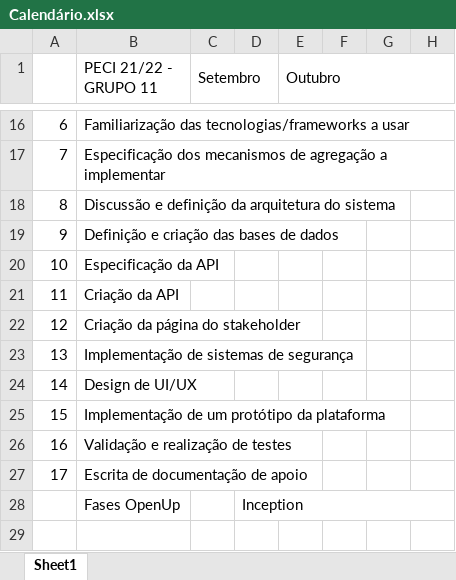
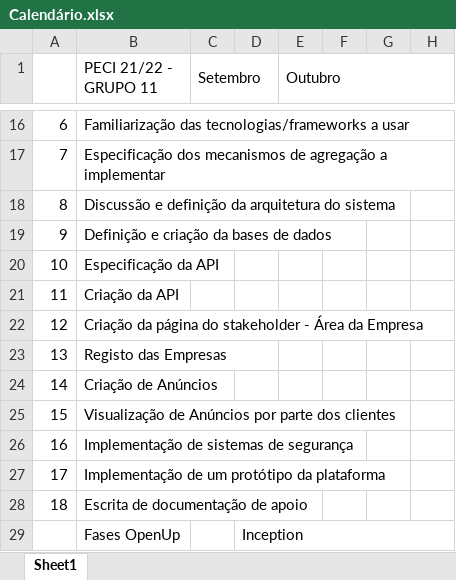
Before and after one commit to PECI-11/peci11.github.io, an Excel workbook: assets/Documents/Calendário.xlsx, sheet Sheet1, drawn as a sheet; only a part is shown, gaps mark what is left out; values as stored, in another font and other column widths than the file's, no cell formats; charts and pictures not drawn; removed rows and columns are numbered as before the commit, all else as after; rows hold the shown columns only; the diff names each change by its address in the sheet, - before the commit and + after, or states it on an @@ line.

```diff
--- a/assets/Documents/Calendário.xlsx (sheet Sheet1)
+++ b/assets/Documents/Calendário.xlsx (sheet Sheet1)
-B19 (PECI 21/22 - GRUPO 11): Definição e criação das bases de dados
+B19 (PECI 21/22 - GRUPO 11): Definição e criação da bases de dados
-B22 (PECI 21/22 - GRUPO 11): Criação da página do stakeholder
+B22 (PECI 21/22 - GRUPO 11): Criação da página do stakeholder - Área da Empresa
+row 23: 13 | Registo das Empresas
+row 24: 14 | Criação de Anúncios
+row 25: 15 | Visualização de Anúncios por parte dos clientes
@@ column A renumbered between rows 26 and 28 @@
-row 24: 14 | Design de UI/UX
-row 26: 16 | Validação e realização de testes
```
Also changed, not shown: cell formats, 7 other files.
